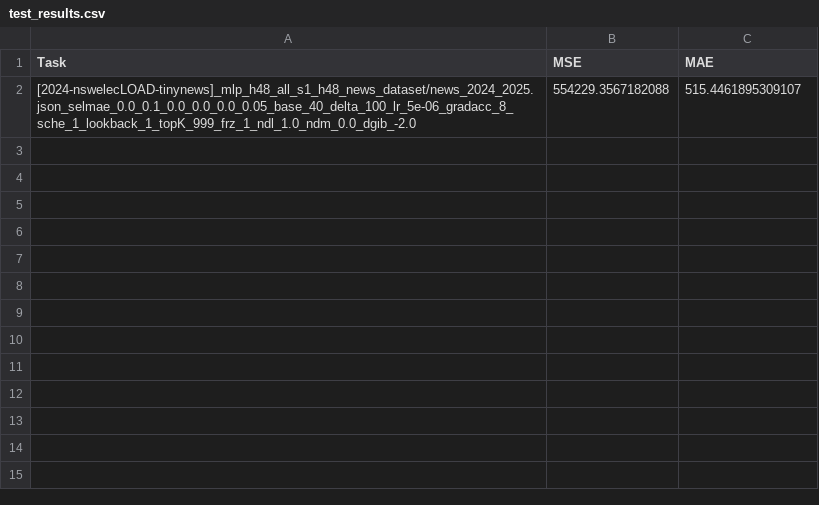
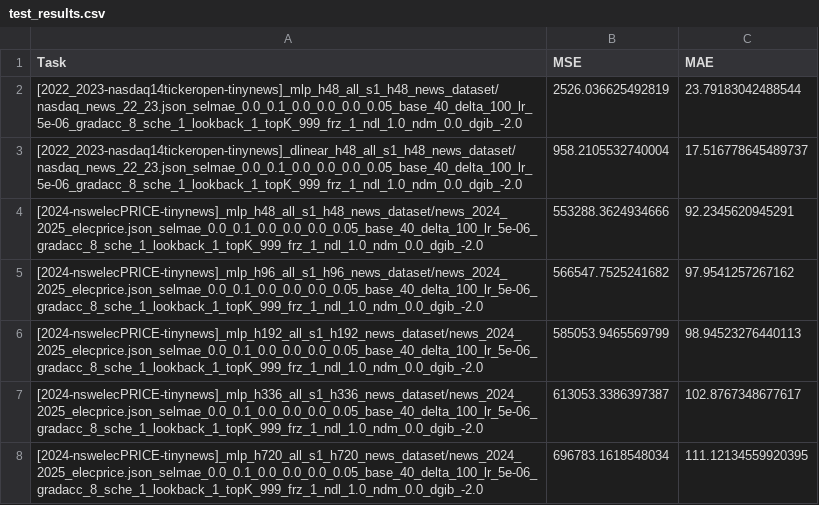
Before and after one commit to BruceBi1115/REIN-RES-LLM, a CSV file: results/test_results.csv, drawn as a sheet.

```diff
--- a/results/test_results.csv
+++ b/results/test_results.csv
@@ -1,2 +1,8 @@
 Task,MSE,MAE
-[2024-nswelecLOAD-tinynews]_mlp_h48_all_s1_h48_news_dataset/news_2024_2025.json_selmae_0.0_0.1_0.0_0.0_0.0_0.05_base_40_delta_100_lr_5e-06_gradacc_8_sche_1_lookback_1_topK_999_frz_1_ndl_1.0_ndm_0.0_dgib_-2.0,554229.3567182088,515.4461895309107
+[2022_2023-nasdaq14tickeropen-tinynews]_mlp_h48_all_s1_h48_news_dataset/nasdaq_news_22_23.json_selmae_0.0_0.1_0.0_0.0_0.0_0.05_base_40_delta_100_lr_5e-06_gradacc_8_sche_1_lookback_1_topK_999_frz_1_ndl_1.0_ndm_0.0_dgib_-2.0,2526.036625492819,23.79183042488544
+[2022_2023-nasdaq14tickeropen-tinynews]_dlinear_h48_all_s1_h48_news_dataset/nasdaq_news_22_23.json_selmae_0.0_0.1_0.0_0.0_0.0_0.05_base_40_delta_100_lr_5e-06_gradacc_8_sche_1_lookback_1_topK_999_frz_1_ndl_1.0_ndm_0.0_dgib_-2.0,958.2105532740004,17.516778645489737
+[2024-nswelecPRICE-tinynews]_mlp_h48_all_s1_h48_news_dataset/news_2024_2025_elecprice.json_selmae_0.0_0.1_0.0_0.0_0.0_0.05_base_40_delta_100_lr_5e-06_gradacc_8_sche_1_lookback_1_topK_999_frz_1_ndl_1.0_ndm_0.0_dgib_-2.0,553288.3624934666,92.2345620945291
+[2024-nswelecPRICE-tinynews]_mlp_h96_all_s1_h96_news_dataset/news_2024_2025_elecprice.json_selmae_0.0_0.1_0.0_0.0_0.0_0.05_base_40_delta_100_lr_5e-06_gradacc_8_sche_1_lookback_1_topK_999_frz_1_ndl_1.0_ndm_0.0_dgib_-2.0,566547.7525241682,97.9541257267162
+[2024-nswelecPRICE-tinynews]_mlp_h192_all_s1_h192_news_dataset/news_2024_2025_elecprice.json_selmae_0.0_0.1_0.0_0.0_0.0_0.05_base_40_delta_100_lr_5e-06_gradacc_8_sche_1_lookback_1_topK_999_frz_1_ndl_1.0_ndm_0.0_dgib_-2.0,585053.9465569799,98.94523276440113
+[2024-nswelecPRICE-tinynews]_mlp_h336_all_s1_h336_news_dataset/news_2024_2025_elecprice.json_selmae_0.0_0.1_0.0_0.0_0.0_0.05_base_40_delta_100_lr_5e-06_gradacc_8_sche_1_lookback_1_topK_999_frz_1_ndl_1.0_ndm_0.0_dgib_-2.0,613053.3386397387,102.8767348677617
+[2024-nswelecPRICE-tinynews]_mlp_h720_all_s1_h720_news_dataset/news_2024_2025_elecprice.json_selmae_0.0_0.1_0.0_0.0_0.0_0.05_base_40_delta_100_lr_5e-06_gradacc_8_sche_1_lookback_1_topK_999_frz_1_ndl_1.0_ndm_0.0_dgib_-2.0,696783.1618548034,111.12134559920395
```
Also changed, not shown: 30 other files.
